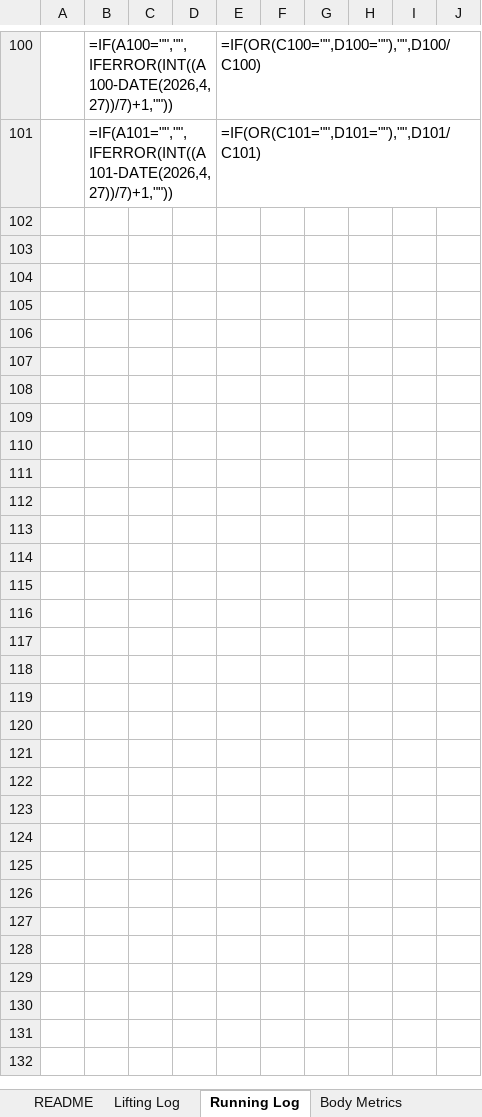
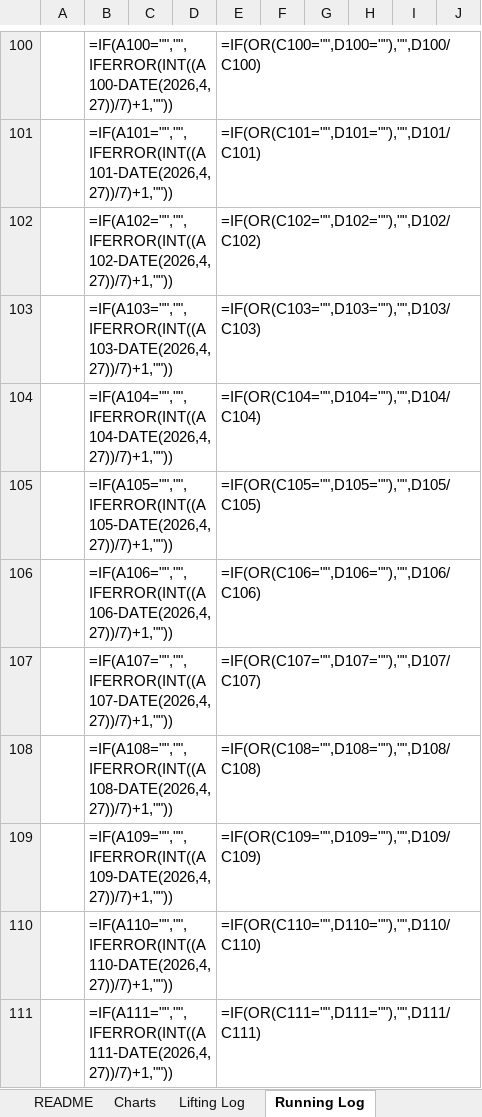
Before and after one commit to Giusepe-3/Training, an Excel workbook: logs/training_log.xlsx, sheet Running Log, drawn as a sheet; only a part is shown, gaps mark what is left out; values as stored, in another font and other column widths than the file's, no borders; formulas without a stored value are shown as written; the diff covers the shown part only; the diff names each change by its address in the sheet, - before the commit and + after, or states it on an @@ line.

```diff
--- a/logs/training_log.xlsx (sheet Running Log)
+++ b/logs/training_log.xlsx (sheet Running Log)
+sheet tab: Charts
+row 102:  | =IF(A102="","",IFERROR(INT((A102-DATE(2026,4,27))/7)+1,"")) |  |  | =IF(OR(C102="",D102=""),"",D102/C102)
+row 103:  | =IF(A103="","",IFERROR(INT((A103-DATE(2026,4,27))/7)+1,"")) |  |  | =IF(OR(C103="",D103=""),"",D103/C103)
+row 104:  | =IF(A104="","",IFERROR(INT((A104-DATE(2026,4,27))/7)+1,"")) |  |  | =IF(OR(C104="",D104=""),"",D104/C104)
+row 105:  | =IF(A105="","",IFERROR(INT((A105-DATE(2026,4,27))/7)+1,"")) |  |  | =IF(OR(C105="",D105=""),"",D105/C105)
+row 106:  | =IF(A106="","",IFERROR(INT((A106-DATE(2026,4,27))/7)+1,"")) |  |  | =IF(OR(C106="",D106=""),"",D106/C106)
+row 107:  | =IF(A107="","",IFERROR(INT((A107-DATE(2026,4,27))/7)+1,"")) |  |  | =IF(OR(C107="",D107=""),"",D107/C107)
+row 108:  | =IF(A108="","",IFERROR(INT((A108-DATE(2026,4,27))/7)+1,"")) |  |  | =IF(OR(C108="",D108=""),"",D108/C108)
+row 109:  | =IF(A109="","",IFERROR(INT((A109-DATE(2026,4,27))/7)+1,"")) |  |  | =IF(OR(C109="",D109=""),"",D109/C109)
+row 110:  | =IF(A110="","",IFERROR(INT((A110-DATE(2026,4,27))/7)+1,"")) |  |  | =IF(OR(C110="",D110=""),"",D110/C110)
+row 111:  | =IF(A111="","",IFERROR(INT((A111-DATE(2026,4,27))/7)+1,"")) |  |  | =IF(OR(C111="",D111=""),"",D111/C111)
```
Also changed, not shown: 40 added rows elsewhere in this sheet, sheet Lifting Log, sheet Personal Records, sheet Body Metrics, sheet Reference, sheet README, sheet Weekly Summary, other sheet tabs, charts or pictures, 5 other files.
